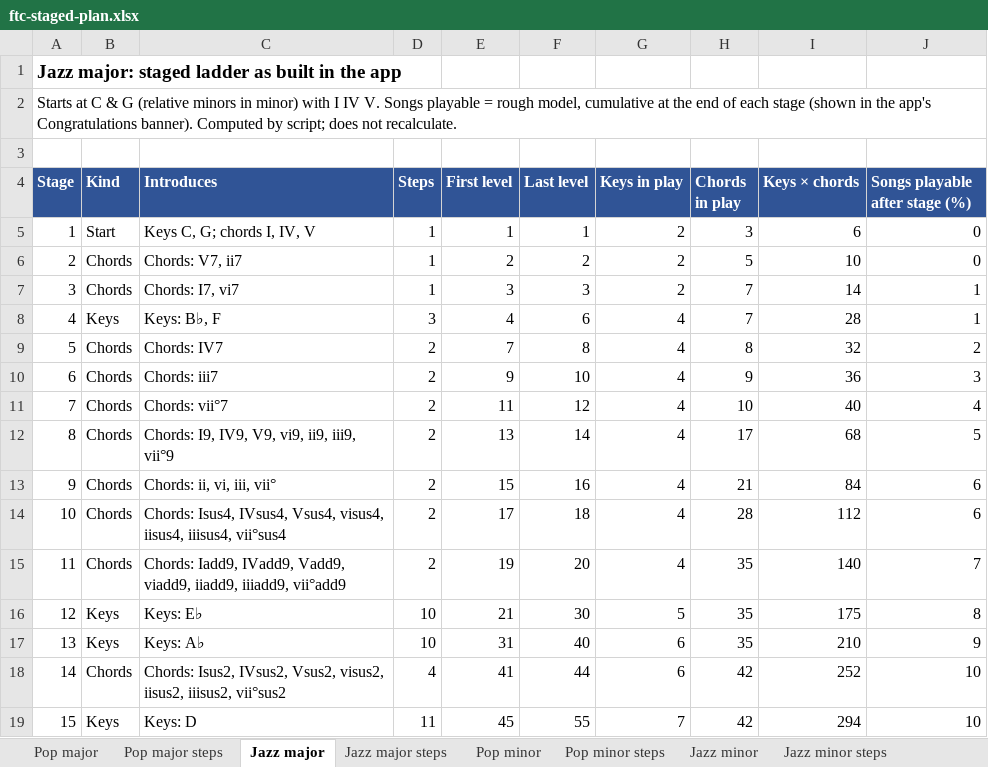
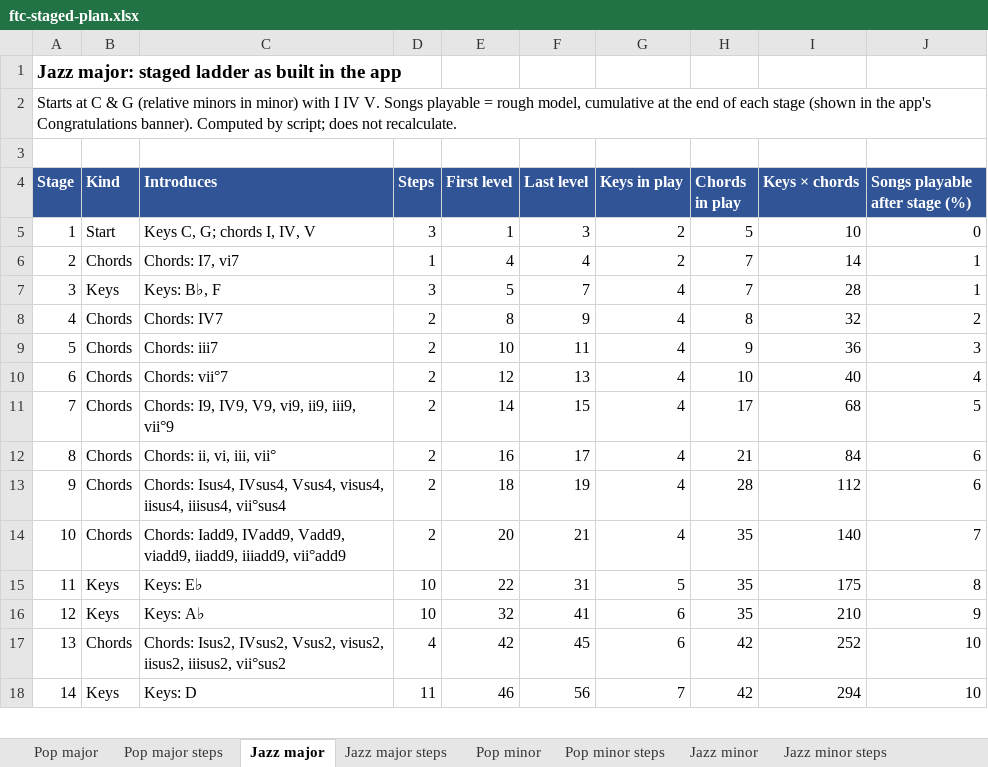
Before and after one commit to dondo/music-theory, an Excel workbook: datasets/ftc-staged-plan.xlsx, sheet Jazz major, drawn as a sheet; only a part is shown; values as stored, in another font and other column widths than the file's, no borders; removed rows and columns are numbered as before the commit, all else as after; the diff covers the shown part only; the diff names each change by its address in the sheet, - before the commit and + after, or states it on an @@ line.

```diff
--- a/datasets/ftc-staged-plan.xlsx (sheet Jazz major)
+++ b/datasets/ftc-staged-plan.xlsx (sheet Jazz major)
-D5 (Steps): 1
+D5 (Steps): 3
-F5 (Last level): 1
+F5 (Last level): 3
-H5 (Chords in play): 3
+H5 (Chords in play): 5
-I5 (Keys × chords): 6
+I5 (Keys × chords): 10
-row 6: 2 | Chords | Chords: V7, ii7 | 1 | 2 | 2 | 2 | 5 | 10 | 0
@@ column A (Stage) renumbered from row 6 down @@
-E6 (First level): 3
+E6 (First level): 4
-F6 (Last level): 3
+F6 (Last level): 4
-E7 (First level): 4
+E7 (First level): 5
-F7 (Last level): 6
+F7 (Last level): 7
-E8 (First level): 7
+E8 (First level): 8
-F8 (Last level): 8
+F8 (Last level): 9
-E9 (First level): 9
+E9 (First level): 10
-F9 (Last level): 10
+F9 (Last level): 11
-E10 (First level): 11
+E10 (First level): 12
-F10 (Last level): 12
+F10 (Last level): 13
-E11 (First level): 13
+E11 (First level): 14
-F11 (Last level): 14
+F11 (Last level): 15
-E12 (First level): 15
+E12 (First level): 16
-F12 (Last level): 16
+F12 (Last level): 17
-E13 (First level): 17
+E13 (First level): 18
-F13 (Last level): 18
+F13 (Last level): 19
-E14 (First level): 19
+E14 (First level): 20
-F14 (Last level): 20
+F14 (Last level): 21
-E15 (First level): 21
+E15 (First level): 22
-F15 (Last level): 30
+F15 (Last level): 31
-E16 (First level): 31
+E16 (First level): 32
-F16 (Last level): 40
+F16 (Last level): 41
-E17 (First level): 41
+E17 (First level): 42
-F17 (Last level): 44
+F17 (Last level): 45
-E18 (First level): 45
+E18 (First level): 46
-F18 (Last level): 55
+F18 (Last level): 56
```
Also changed, not shown: 14 edited cells elsewhere in this sheet, sheet Jazz major steps, sheet Jazz minor steps, sheet Pop major steps, sheet Pop minor steps, sheet Jazz minor, sheet Pop major, 1 more sheet, 7 other files.
